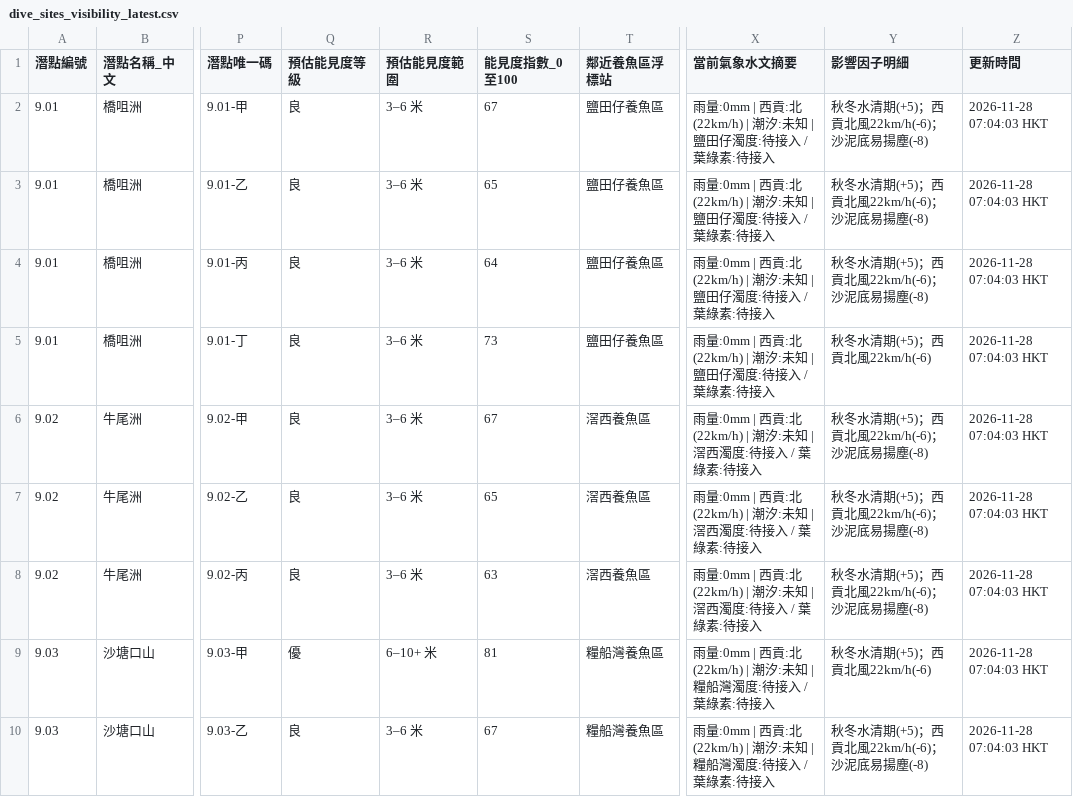
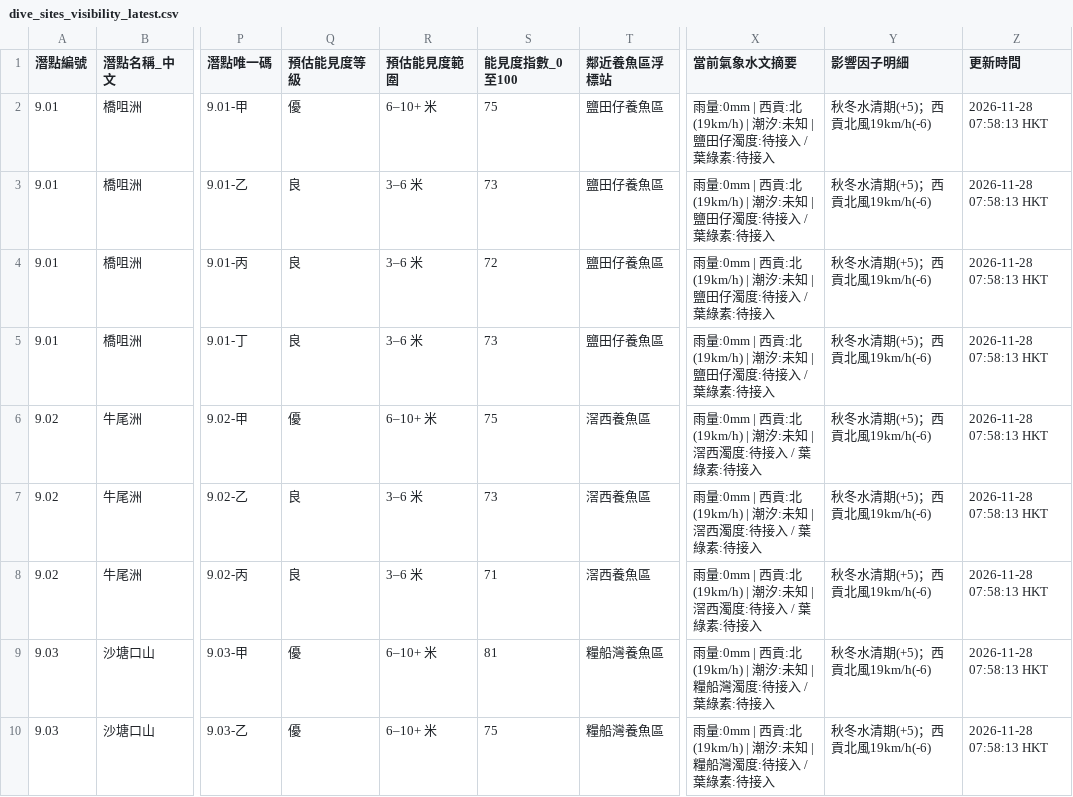
Before and after one commit to chanswc-sys/hk-dive-visibility-api, a CSV file: dive_sites_visibility_latest.csv, drawn as a sheet; only a part is shown, gaps mark what is left out; the diff covers the shown part only; the diff names each change by its address in the sheet, - before the commit and + after, or states it on an @@ line.

```diff
--- a/dive_sites_visibility_latest.csv
+++ b/dive_sites_visibility_latest.csv
-Q2 (預估能見度等級): 良
+Q2 (預估能見度等級): 優
-R2 (預估能見度範圍): 3–6 米
+R2 (預估能見度範圍): 6–10+ 米
-S2 (能見度指數_0至100): 67
+S2 (能見度指數_0至100): 75
-X2:X5 (當前氣象水文摘要): …西貢:北(22km/h) | 潮汐:…
+X2:X5 (當前氣象水文摘要): …西貢:北(19km/h) | 潮汐:…
-Y2:Y4 (影響因子明細): 秋冬水清期(+5)；西貢北風22km/h(-6)；沙泥底易揚塵(-8)
+Y2:Y4 (影響因子明細): 秋冬水清期(+5)；西貢北風19km/h(-6)
-Z2:Z10 (更新時間): 2026-11-28 07:04:03 HKT
+Z2:Z10 (更新時間): 2026-11-28 07:58:13 HKT
-S3 (能見度指數_0至100): 65
+S3 (能見度指數_0至100): 73
-S4 (能見度指數_0至100): 64
+S4 (能見度指數_0至100): 72
-Y5 (影響因子明細): 秋冬水清期(+5)；西貢北風22km/h(-6)
+Y5 (影響因子明細): 秋冬水清期(+5)；西貢北風19km/h(-6)
-Q6 (預估能見度等級): 良
+Q6 (預估能見度等級): 優
-R6 (預估能見度範圍): 3–6 米
+R6 (預估能見度範圍): 6–10+ 米
-S6 (能見度指數_0至100): 67
+S6 (能見度指數_0至100): 75
-X6:X8 (當前氣象水文摘要): …西貢:北(22km/h) | 潮汐:…
+X6:X8 (當前氣象水文摘要): …西貢:北(19km/h) | 潮汐:…
-Y6:Y8 (影響因子明細): 秋冬水清期(+5)；西貢北風22km/h(-6)；沙泥底易揚塵(-8)
+Y6:Y8 (影響因子明細): 秋冬水清期(+5)；西貢北風19km/h(-6)
-S7 (能見度指數_0至100): 65
+S7 (能見度指數_0至100): 73
-S8 (能見度指數_0至100): 63
+S8 (能見度指數_0至100): 71
-X9:X10 (當前氣象水文摘要): …西貢:北(22km/h) | 潮汐:…
+X9:X10 (當前氣象水文摘要): …西貢:北(19km/h) | 潮汐:…
-Y9 (影響因子明細): 秋冬水清期(+5)；西貢北風22km/h(-6)
+Y9 (影響因子明細): 秋冬水清期(+5)；西貢北風19km/h(-6)
-Q10 (預估能見度等級): 良
+Q10 (預估能見度等級): 優
-R10 (預估能見度範圍): 3–6 米
+R10 (預估能見度範圍): 6–10+ 米
-S10 (能見度指數_0至100): 67
+S10 (能見度指數_0至100): 75
-Y10 (影響因子明細): 秋冬水清期(+5)；西貢北風22km/h(-6)；沙泥底易揚塵(-8)
+Y10 (影響因子明細): 秋冬水清期(+5)；西貢北風19km/h(-6)
```
Also changed, not shown: 135 edited cells elsewhere in this file, visibility_latest.csv, 2 other files.
